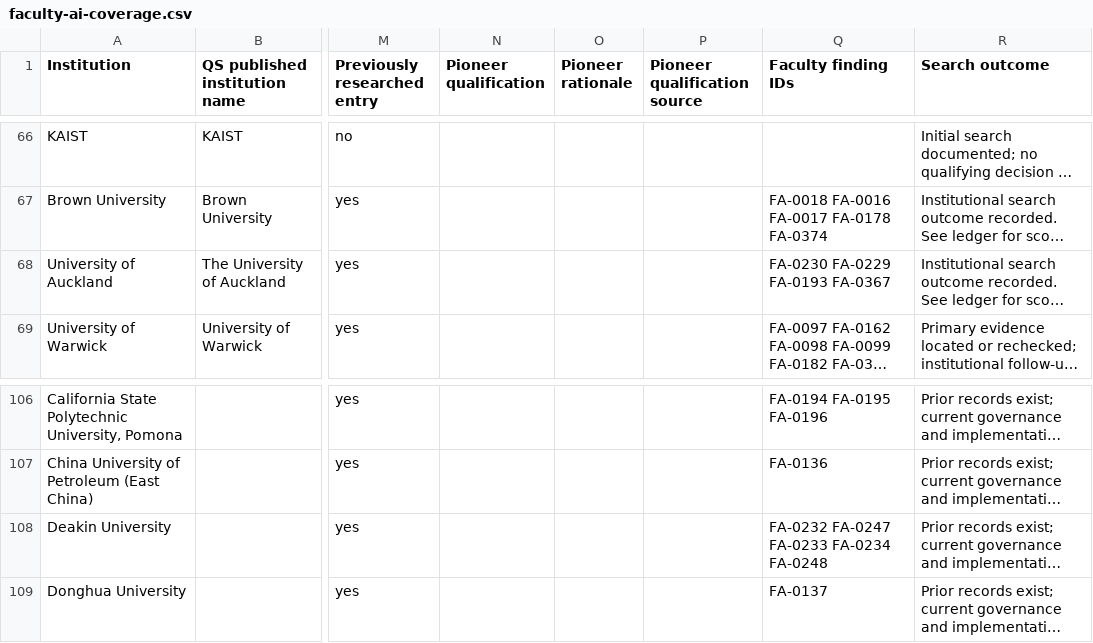
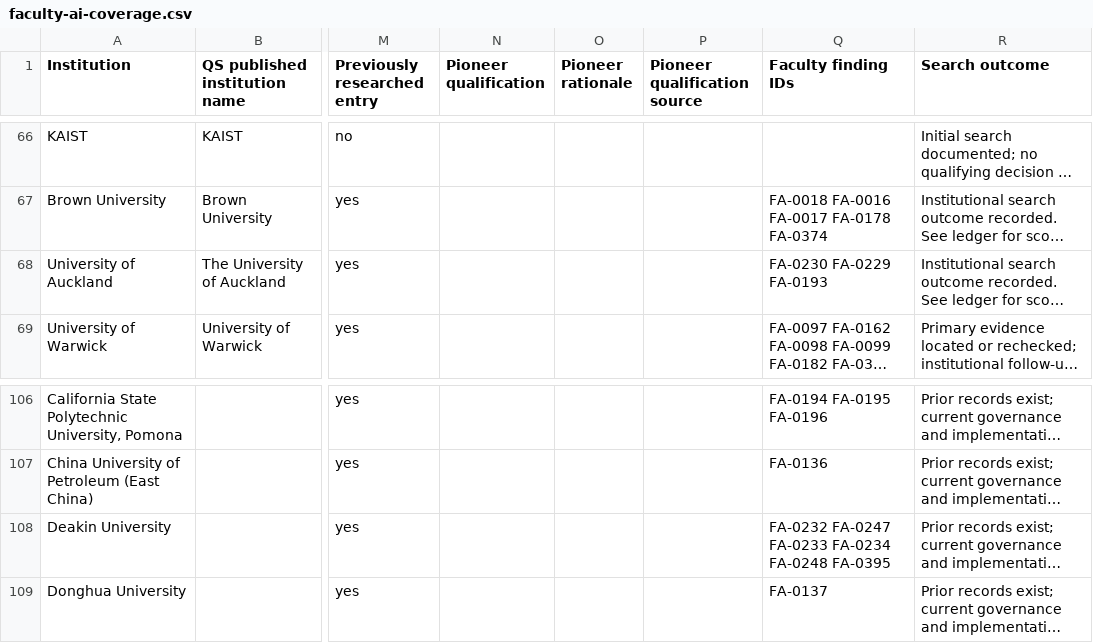
Before and after one commit to oneneinone/ai-and-education, a CSV file: faculty-ai-coverage.csv, drawn as a sheet; only a part is shown, gaps mark what is left out; long unchanged cells end in …; the diff names each change by its address in the sheet, - before the commit and + after, or states it on an @@ line.

```diff
--- a/faculty-ai-coverage.csv
+++ b/faculty-ai-coverage.csv
-Q68 (Faculty finding IDs): FA-0230 FA-0229 FA-0193 FA-0367
+Q68 (Faculty finding IDs): FA-0230 FA-0229 FA-0193
-Q108 (Faculty finding IDs): FA-0232 FA-0247 FA-0233 FA-0234 FA-0248
+Q108 (Faculty finding IDs): FA-0232 FA-0247 FA-0233 FA-0234 FA-0248 FA-0395
```
Also changed, not shown: faculty-ai-assessment.csv, 4 other files.
